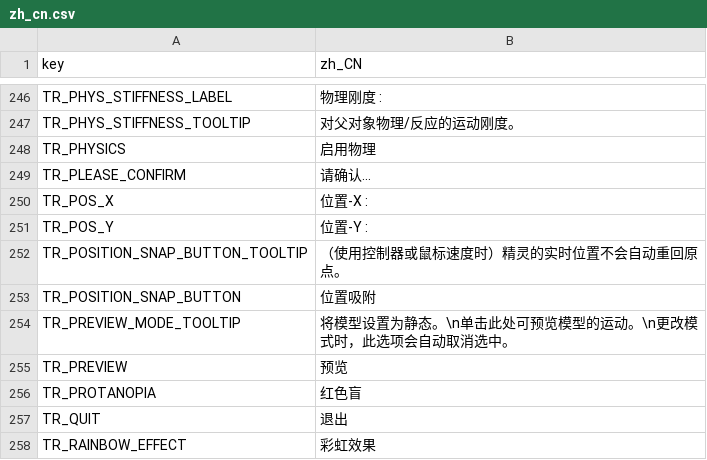
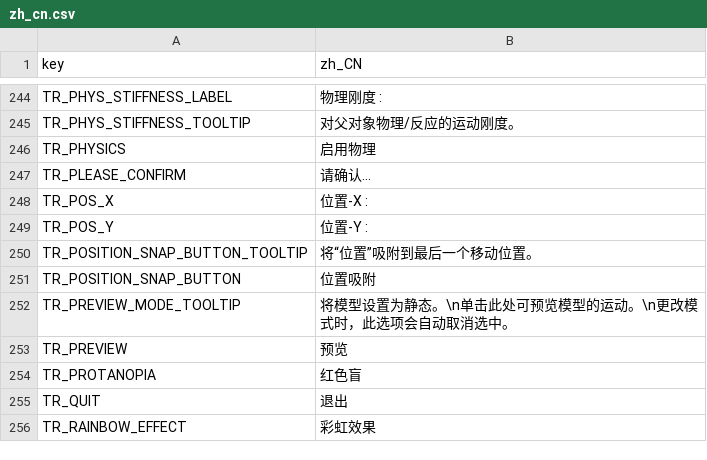
Before and after one commit to GermanyShapy/PNGTuber-Remix, a CSV file: Localization/zh/cn/zh_cn.csv, drawn as a sheet; only a part is shown, gaps mark what is left out; the diff covers the shown part only.

```diff
--- a/Localization/zh/cn/zh_cn.csv
+++ b/Localization/zh/cn/zh_cn.csv
@@ -251,3 +249,3 @@ TR_POS_X,位置-X :,,
 TR_POS_Y,位置-Y :,,
-TR_POSITION_SNAP_BUTTON_TOOLTIP,（使用控制器或鼠标速度时）精灵的实时位置不会自动重回原点。,,
+TR_POSITION_SNAP_BUTTON_TOOLTIP,将“位置”吸附到最后一个移动位置。,,
 TR_POSITION_SNAP_BUTTON,位置吸附,,
```
Also changed, not shown: 21 added rows, 4 removed rows, 2 moved rows and 5 edited cells elsewhere in this file, Localization/en/us/en_us.csv, 13 other files.
